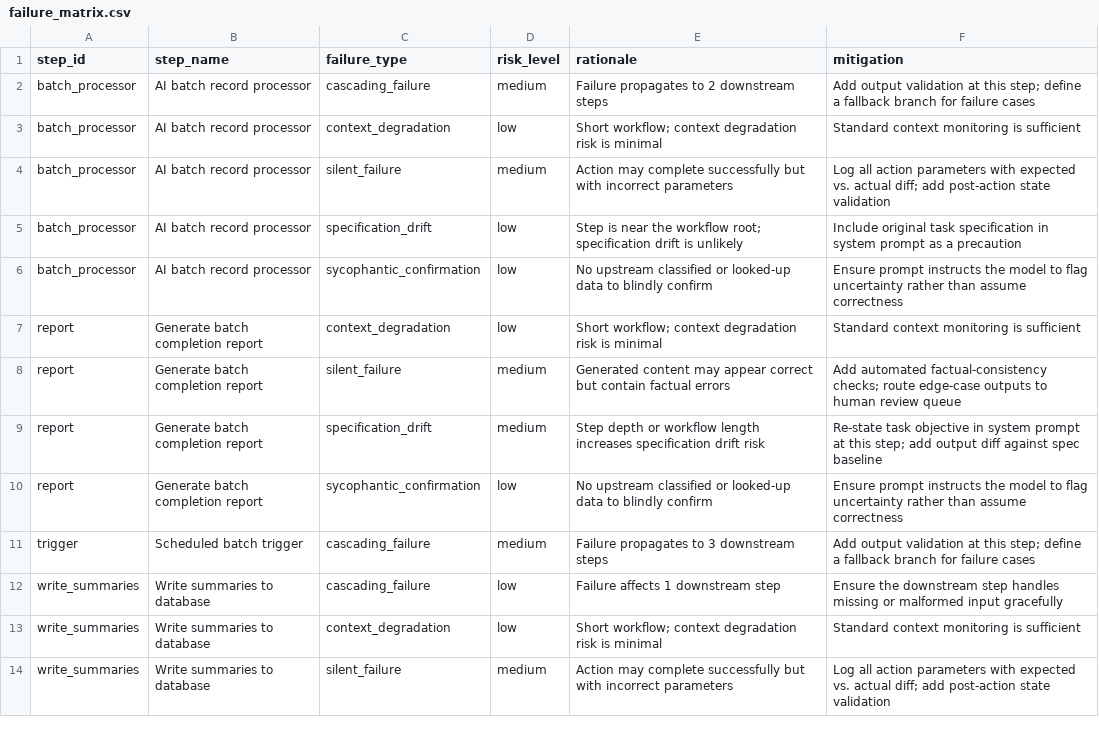
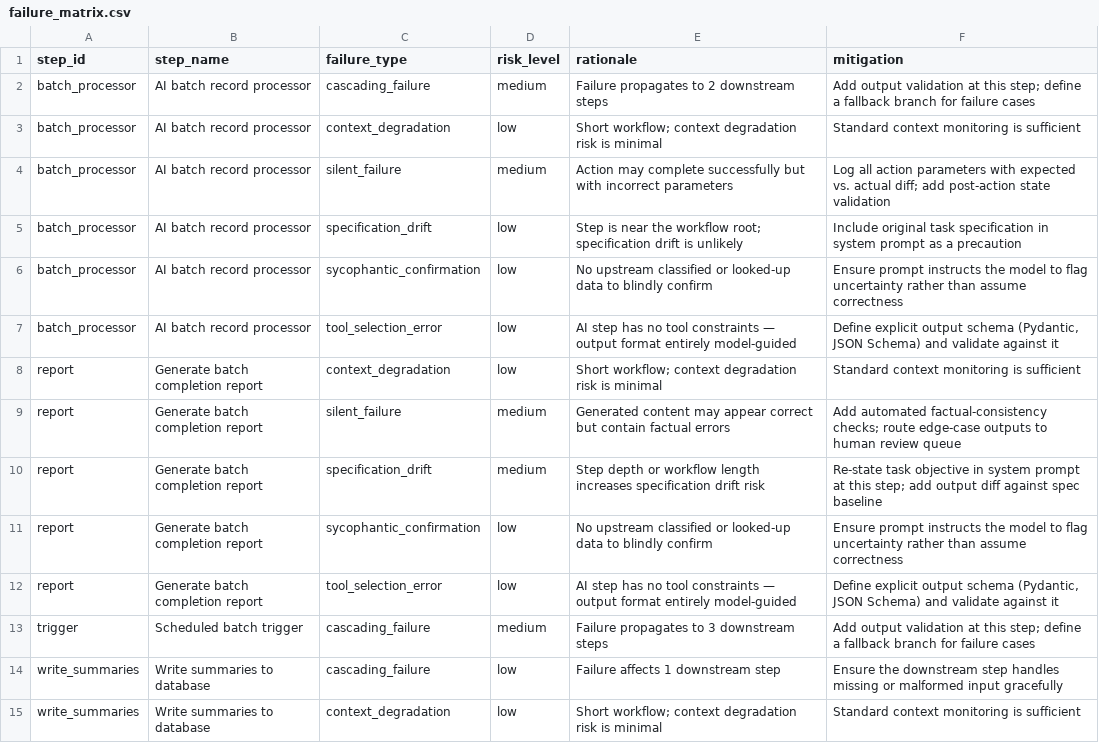
Before and after one commit to kmflynn5/fds-ai-workflow-audit, a CSV file: evals/results/frequency_bomb/failure_matrix.csv, drawn as a sheet; only a part is shown; the shorter side is filled out with more unchanged rows.

```diff
--- a/evals/results/frequency_bomb/failure_matrix.csv
+++ b/evals/results/frequency_bomb/failure_matrix.csv
@@ -6,2 +6,3 @@ batch_processor,AI batch record processor,specification_drift,low,Step is near t
 batch_processor,AI batch record processor,sycophantic_confirmation,low,No upstream classified or looked-up data to blindly confirm,Ensure prompt instructs the model to flag uncertainty rather than assume correctness
+batch_processor,AI batch record processor,tool_selection_error,low,AI step has no tool constraints — output format entirely model-guided,"Define explicit output schema (Pydantic, JSON Schema) and validate against it"
 report,Generate batch completion report,context_degradation,low,Short workflow; context degradation risk is minimal,Standard context monitoring is sufficient
@@ -10,2 +11,3 @@ report,Generate batch completion report,specification_drift,medium,Step depth or
 report,Generate batch completion report,sycophantic_confirmation,low,No upstream classified or looked-up data to blindly confirm,Ensure prompt instructs the model to flag uncertainty rather than assume correctness
+report,Generate batch completion report,tool_selection_error,low,AI step has no tool constraints — output format entirely model-guided,"Define explicit output schema (Pydantic, JSON Schema) and validate against it"
 trigger,Scheduled batch trigger,cascading_failure,medium,Failure propagates to 3 downstream steps,Add output validation at this step; define a fallback branch for failure cases
```
Also changed, not shown: evals/results/cascading_chain/risk_scores.csv, evals/results/customer_support_agent/risk_scores.csv, 26 other files.
